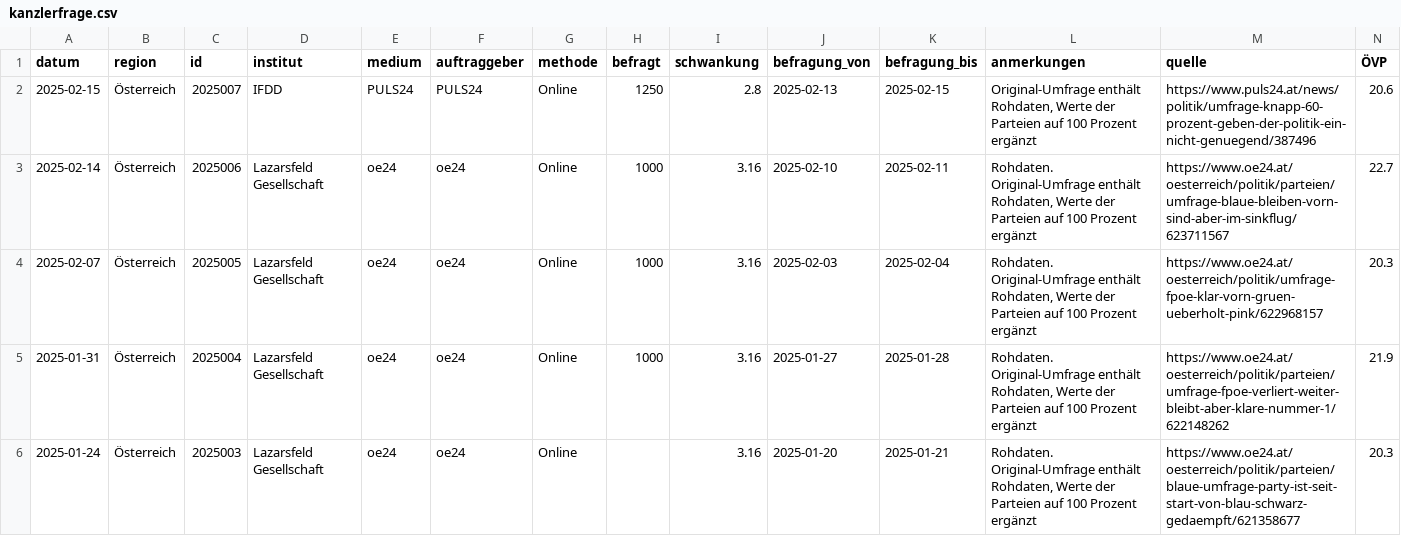
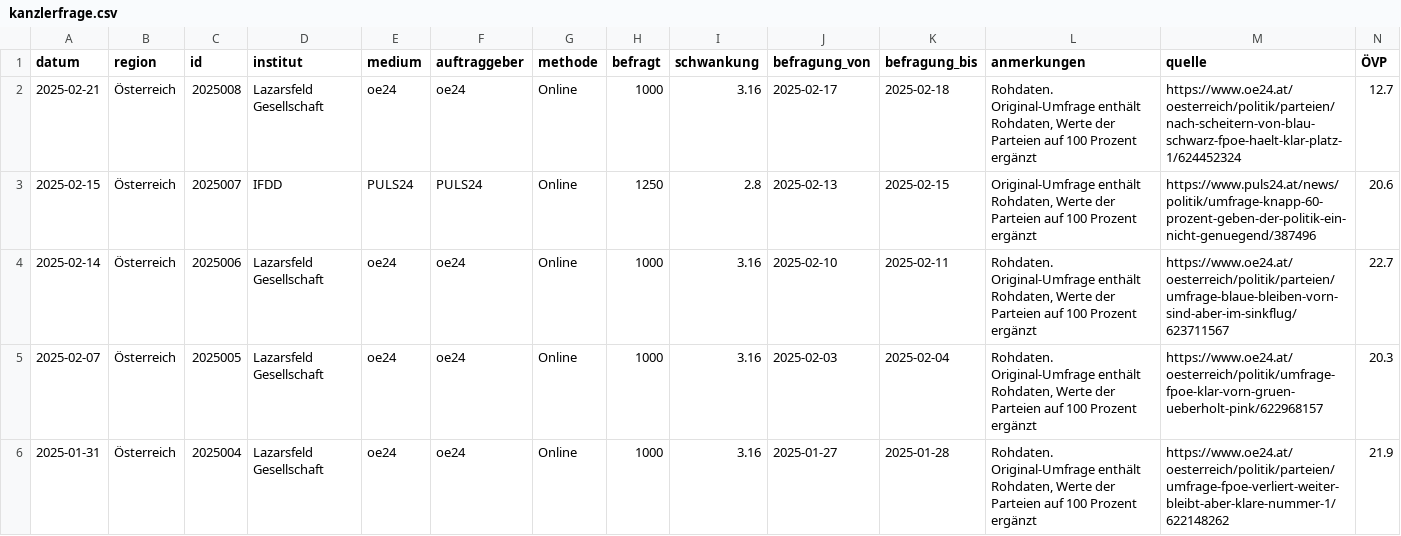
Before and after one commit to dstDatenjournalismus/2024-umfragentracker, a CSV file: output/data/kanzlerfrage/kanzlerfrage.csv, drawn as a sheet; only a part is shown; the shorter side is filled out with more unchanged rows; rows hold the shown columns only; the diff names each change by its address in the sheet, - before the commit and + after, or states it on an @@ line.

```diff
--- a/output/data/kanzlerfrage/kanzlerfrage.csv
+++ b/output/data/kanzlerfrage/kanzlerfrage.csv
+row 2: 2025-02-21 | Österreich | 2025008 | Lazarsfeld Gesellschaft | oe24 | oe24 | Online | 1000 | 3.16 | 2025-02-17 | 2025-02-18 | Rohdaten. Original-Umfrage enthält Rohdaten, Werte der Parteien auf 100 Prozent ergänzt | https://www.oe24.at/oesterreich/politik/parteien/nach-scheitern-von-blau-schwarz-fpoe-haelt-klar-platz-1/624452324 | 12.7
```
Also changed, not shown: output/data/sonntagsfrage/sonntagsfrage.csv, 1 other file.
